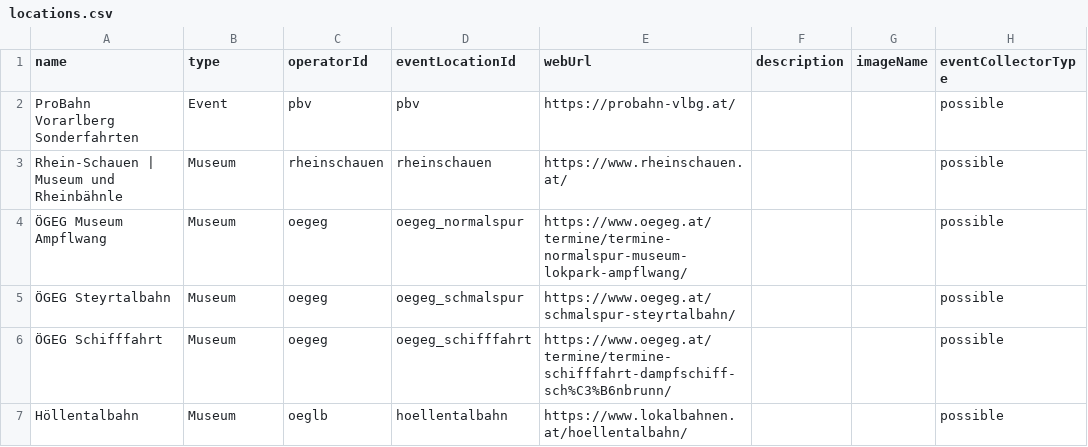
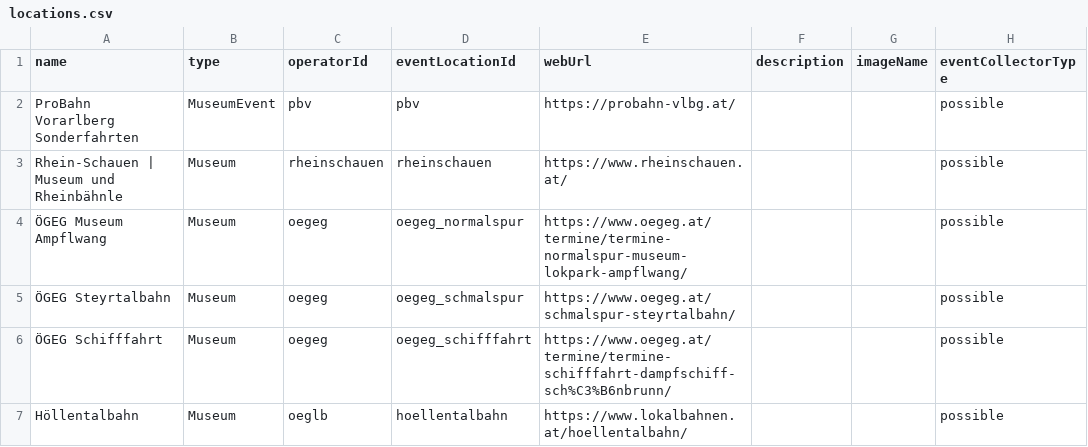
Before and after one commit to museumsbahn-it-community/museumsbahn-events, a CSV file: museum-railway-backend/src/main/resources/locations.csv, drawn as a sheet; only a part is shown; the diff names each change by its address in the sheet, - before the commit and + after, or states it on an @@ line.

Commit message:
adaption in locations.csv

```diff
--- a/museum-railway-backend/src/main/resources/locations.csv
+++ b/museum-railway-backend/src/main/resources/locations.csv
-B2 (type): Event
+B2 (type): MuseumEvent
```
